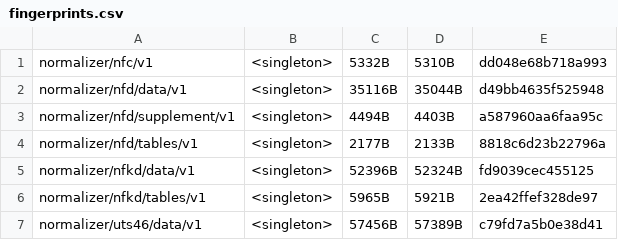
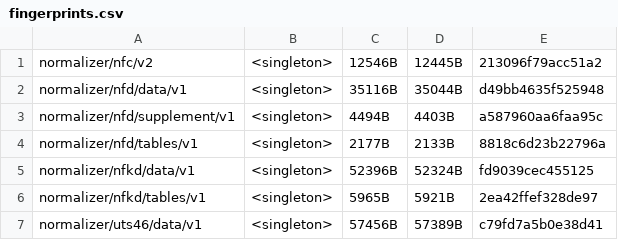
Before and after one commit to unicode-org/icu4x, a CSV file: provider/data/normalizer/fingerprints.csv, drawn as a sheet; removed rows and columns are numbered as before the commit, all else as after; the diff names each change by its address in the sheet, - before the commit and + after, or states it on an @@ line.

Commit message:
Introduce a more efficient data structure for canonical composition
Closes #6857

```diff
--- a/provider/data/normalizer/fingerprints.csv
+++ b/provider/data/normalizer/fingerprints.csv
-row 1: normalizer/nfc/v1 | <singleton> | 5332B | 5310B | dd048e68b718a993
+row 1: normalizer/nfc/v2 | <singleton> | 12546B | 12445B | 213096f79acc51a2
```
Also changed, not shown: 27 other files.
